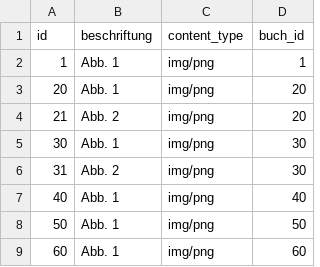
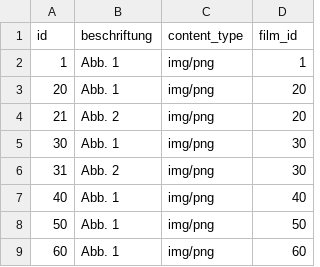
Before and after one commit to Yuszi/Film, a CSV file: .extras/db/mysql/csv/abbildung.csv, drawn as a sheet.

```diff
--- a/.extras/db/mysql/csv/abbildung.csv
+++ b/.extras/db/mysql/csv/abbildung.csv
@@ -1,2 +1,2 @@
-id;beschriftung;content_type;buch_id
+id;beschriftung;content_type;film_id
 1;Abb. 1;img/png;1
```
Also changed, not shown: 17 other files.
